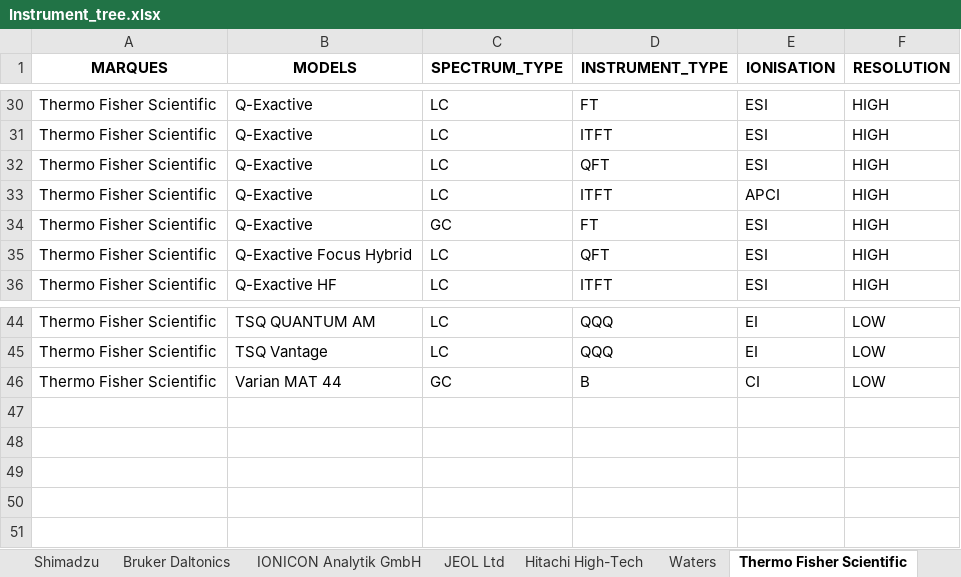
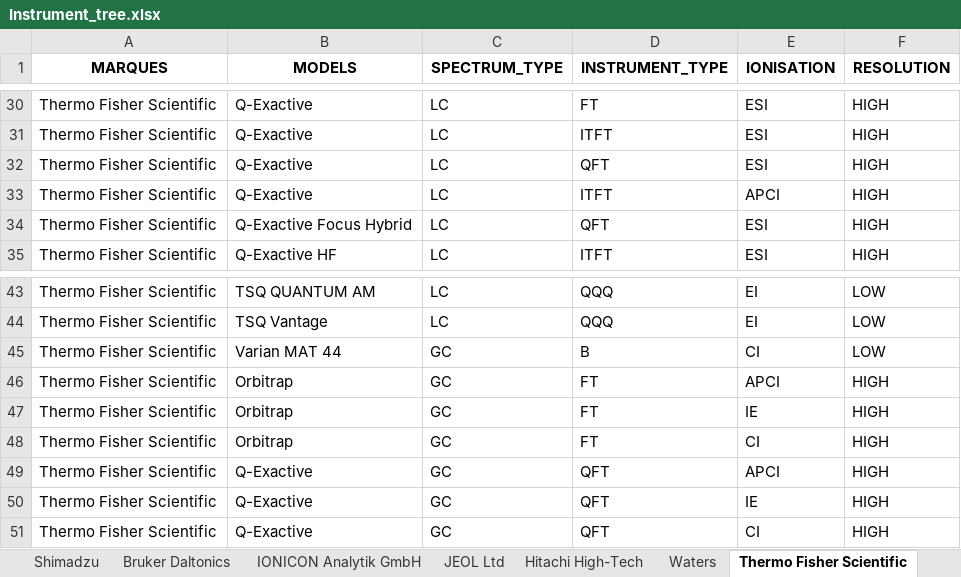
Before and after one commit to eMetaboHUB/FragHub, an Excel workbook: TOOLS/generate_decision_tree/Instrument_tree.xlsx, sheet Thermo Fisher Scientific, drawn as a sheet; only a part is shown, gaps mark what is left out; values as stored, in another font and other column widths than the file's, no borders; removed rows and columns are numbered as before the commit, all else as after; the diff names each change by its address in the sheet, - before the commit and + after, or states it on an @@ line.

```diff
--- a/TOOLS/generate_decision_tree/Instrument_tree.xlsx (sheet Thermo Fisher Scientific)
+++ b/TOOLS/generate_decision_tree/Instrument_tree.xlsx (sheet Thermo Fisher Scientific)
-row 34: Thermo Fisher Scientific | Q-Exactive | GC | FT | ESI | HIGH
+row 46: Thermo Fisher Scientific | Orbitrap | GC | FT | APCI | HIGH
+row 47: Thermo Fisher Scientific | Orbitrap | GC | FT | IE | HIGH
+row 48: Thermo Fisher Scientific | Orbitrap | GC | FT | CI | HIGH
+row 49: Thermo Fisher Scientific | Q-Exactive | GC | QFT | APCI | HIGH
+row 50: Thermo Fisher Scientific | Q-Exactive | GC | QFT | IE | HIGH
+row 51: Thermo Fisher Scientific | Q-Exactive | GC | QFT | CI | HIGH
```
Also changed, not shown: 7 other files.
